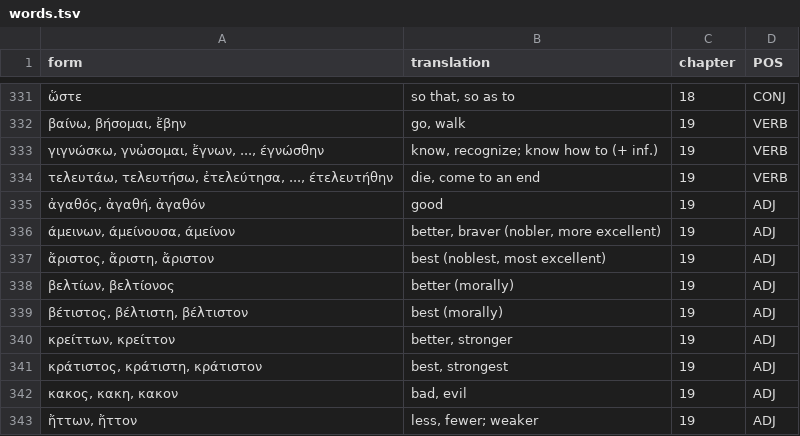
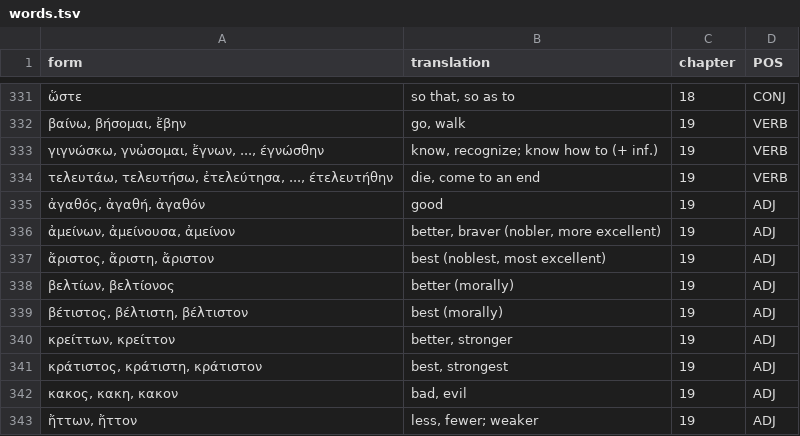
Before and after one commit to willf/shelmerdine-greek, a TSV file: data/words.tsv, drawn as a sheet; only a part is shown, gaps mark what is left out.

Commit message:
chapter 19

```diff
--- a/data/words.tsv
+++ b/data/words.tsv
@@ -335,3 +335,3 @@ form	translation	chapter	POS
 ἀγαθός, ἀγαθή, ἀγαθόν	good	19	ADJ
-άμεινων, άμείνουσα, άμείνον	better, braver (nobler, more excellent)	19	ADJ
+ἀμείνων, ἀμείνουσα, ἀμείνον	better, braver (nobler, more excellent)	19	ADJ
 ἄριστος, ἄριστη, ἄριστον	best (noblest, most excellent)	19	ADJ
```
Also changed, not shown: 1 other file.
